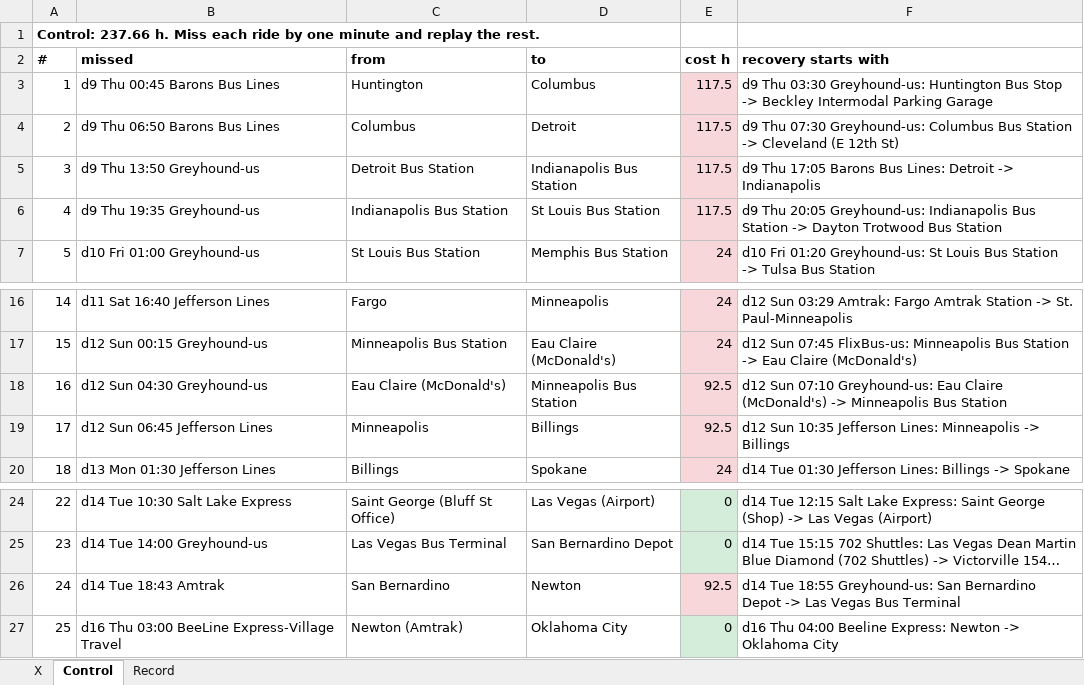
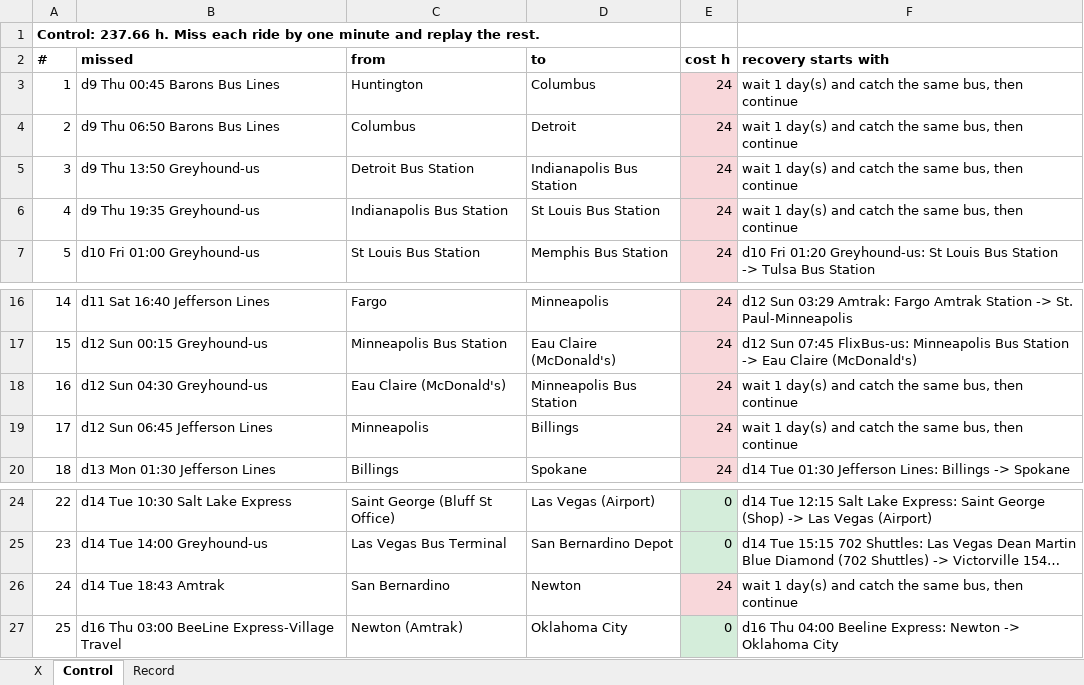
Before and after one commit to nick-pruitt-003/surface-transit-record, an Excel workbook: docs/redundancy.xlsx, sheet Control, drawn as a sheet; only a part is shown, gaps mark what is left out; long unchanged cells end in …; values as stored, in another font and other column widths than the file's, no borders; the diff names each change by its address in the sheet, - before the commit and + after, or states it on an @@ line.

```diff
--- a/docs/redundancy.xlsx (sheet Control)
+++ b/docs/redundancy.xlsx (sheet Control)
-E3:E6 (cost h): 117.5
+E3:E6 (cost h): 24
-F3 (recovery starts with): d9 Thu 03:30 Greyhound-us: Huntington Bus Stop -> Beckley Intermodal Parking Garage
+F3 (recovery starts with): wait 1 day(s) and catch the same bus, then continue
-F4 (recovery starts with): d9 Thu 07:30 Greyhound-us: Columbus Bus Station -> Cleveland (E 12th St)
+F4 (recovery starts with): wait 1 day(s) and catch the same bus, then continue
-F5 (recovery starts with): d9 Thu 17:05 Barons Bus Lines: Detroit -> Indianapolis
+F5 (recovery starts with): wait 1 day(s) and catch the same bus, then continue
-F6 (recovery starts with): d9 Thu 20:05 Greyhound-us: Indianapolis Bus Station -> Dayton Trotwood Bus Station
+F6 (recovery starts with): wait 1 day(s) and catch the same bus, then continue
-E18:E19 (cost h): 92.5
+E18:E19 (cost h): 24
-F18 (recovery starts with): d12 Sun 07:10 Greyhound-us: Eau Claire (McDonald's) -> Minneapolis Bus Station
+F18 (recovery starts with): wait 1 day(s) and catch the same bus, then continue
-F19 (recovery starts with): d12 Sun 10:35 Jefferson Lines: Minneapolis -> Billings
+F19 (recovery starts with): wait 1 day(s) and catch the same bus, then continue
-E26 (cost h): 92.5
+E26 (cost h): 24
-F26 (recovery starts with): d14 Tue 18:55 Greyhound-us: San Bernardino Depot -> Las Vegas Bus Terminal
+F26 (recovery starts with): wait 1 day(s) and catch the same bus, then continue
```
Also changed, not shown: sheet X, sheet Record, 1 other file.
